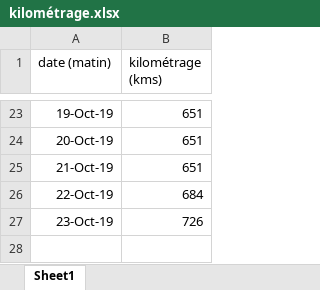
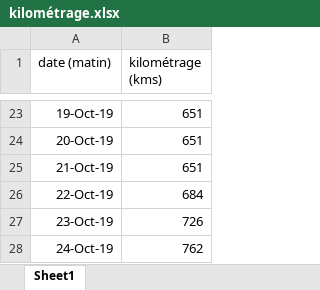
Before and after one commit to castorfou/data-scientist-skills, an Excel workbook: python-sandbox/zoe/data/kilométrage.xlsx, sheet Sheet1, drawn as a sheet; only a part is shown, gaps mark what is left out; values as stored, in another font and other column widths than the file's, no borders; the diff names each change by its address in the sheet, - before the commit and + after, or states it on an @@ line.

```diff
--- a/python-sandbox/zoe/data/kilométrage.xlsx (sheet Sheet1)
+++ b/python-sandbox/zoe/data/kilométrage.xlsx (sheet Sheet1)
+row 28: 24-Oct-19 | 762
```
Also changed, not shown: 2 other files.
